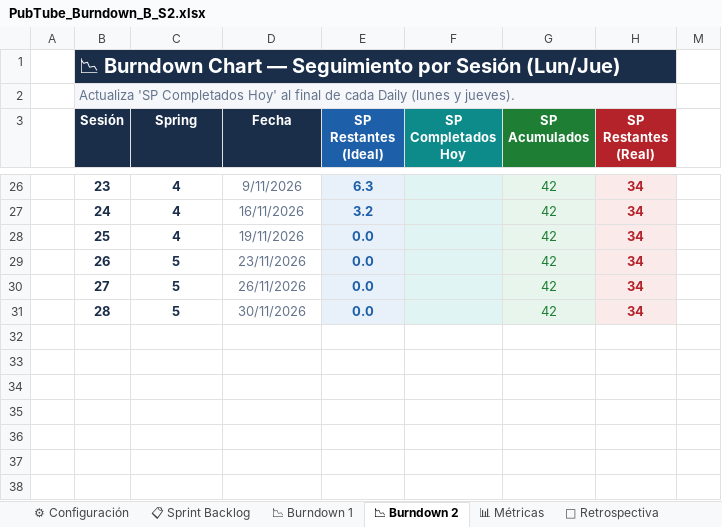
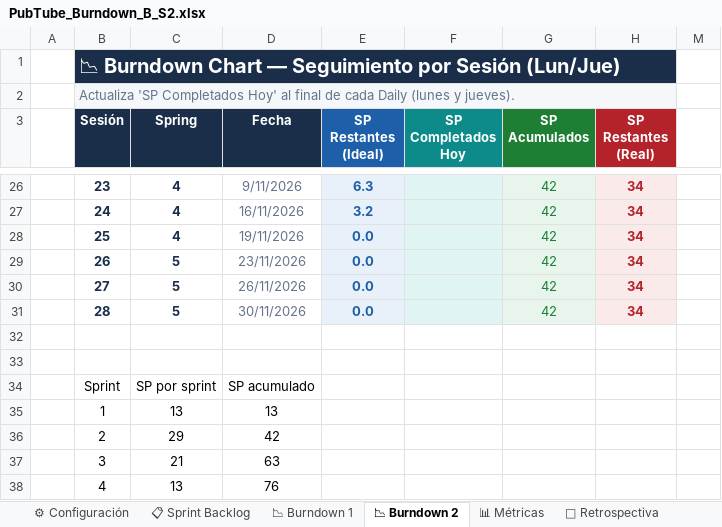
Before and after one commit to CarlosCienfuegos1/PubTube-Modulo2, an Excel workbook: scrum/burndown/PubTube_Burndown_B_S2.xlsx, sheet 📉 Burndown 2, drawn as a sheet; only a part is shown, gaps mark what is left out; values as stored, in another font and other column widths than the file's, no borders; charts and pictures not drawn; the diff names each change by its address in the sheet, - before the commit and + after, or states it on an @@ line.

Commit message:
docs(scrum): agregar columna de story points comprometidos por sprint en configuración

```diff
--- a/scrum/burndown/PubTube_Burndown_B_S2.xlsx (sheet 📉 Burndown 2)
+++ b/scrum/burndown/PubTube_Burndown_B_S2.xlsx (sheet 📉 Burndown 2)
+row 32: (empty)
+row 33: (empty)
+row 34:  | Sprint | SP por sprint | SP acumulado
+row 35:  | 1 | 13 | 13
+row 36:  | 2 | 29 | 42
+row 37:  | 3 | 21 | 63
+row 38:  | 4 | 13 | 76
```
Also changed, not shown: sheet ⚙ Configuración, sheet 📊 Métricas, formulas that keep their value.
